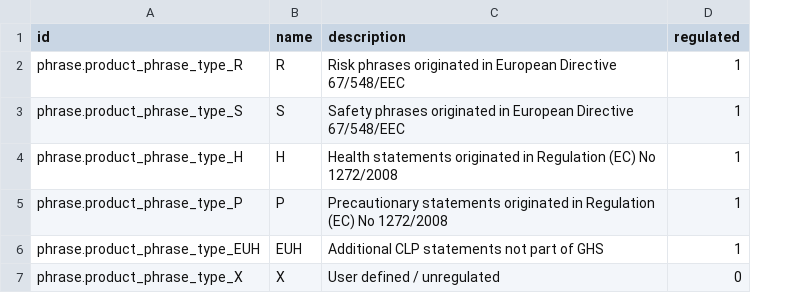
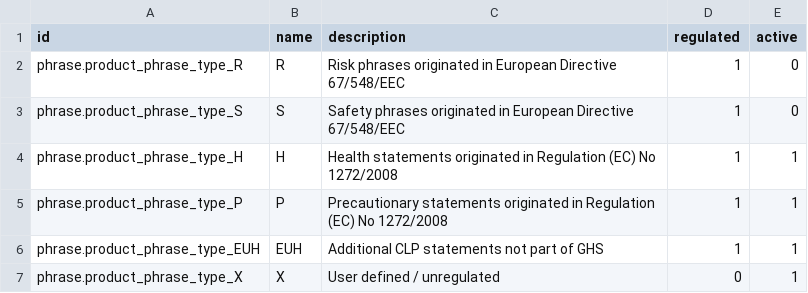
Before and after one commit to hsd/phrase, a CSV file: data/product.phrase.type.csv, drawn as a sheet; the diff names each change by its address in the sheet, - before the commit and + after, or states it on an @@ line.

Commit message:
Mark R and S phrasetypes inactive and add inactive field to form view

```diff
--- a/data/product.phrase.type.csv
+++ b/data/product.phrase.type.csv
+column E (active), rows 2-7: 0 | 0 | 1 | 1 | 1 | 1
```
Also changed, not shown: 1 other file.
